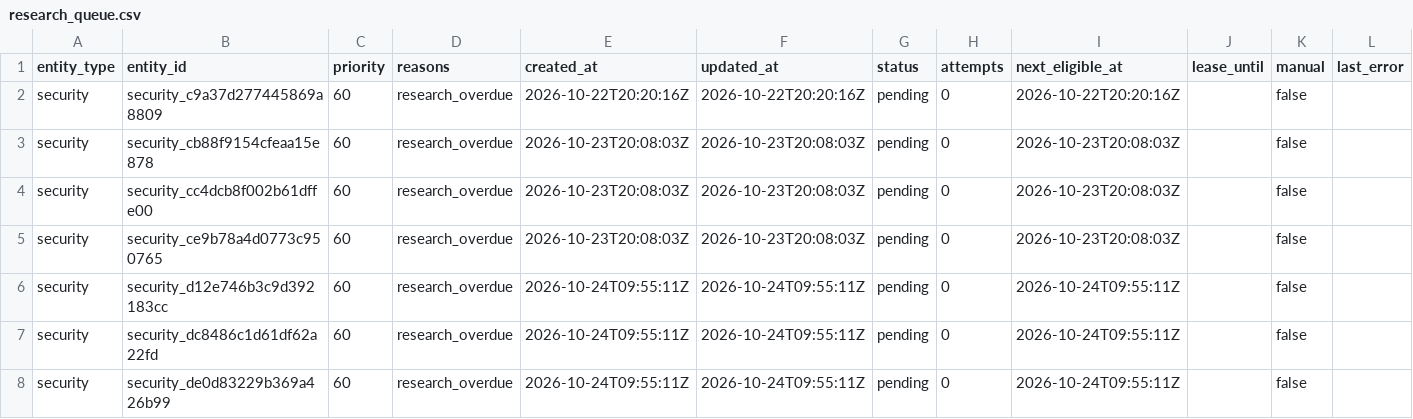
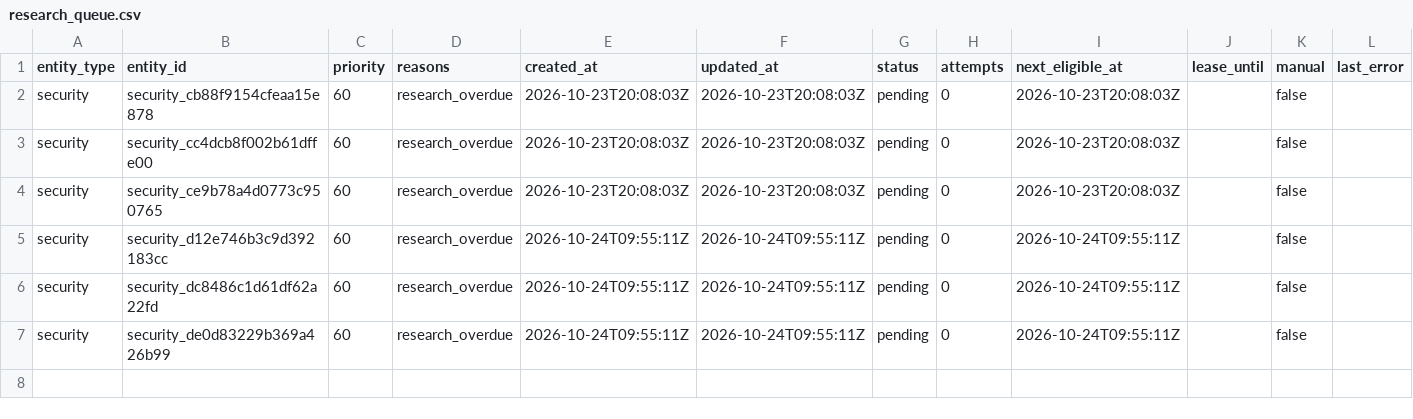
Before and after one commit to Kabutojira/PaperTrader, a CSV file: data/research_queue.csv, drawn as a sheet.

```diff
--- a/data/research_queue.csv
+++ b/data/research_queue.csv
@@ -1,3 +1,2 @@
 entity_type,entity_id,priority,reasons,created_at,updated_at,status,attempts,next_eligible_at,lease_until,manual,last_error
-security,security_c9a37d277445869a8809,60,research_overdue,2026-10-22T20:20:16Z,2026-10-22T20:20:16Z,pending,0,2026-10-22T20:20:16Z,,false,
 security,security_cb88f9154cfeaa15e878,60,research_overdue,2026-10-23T20:08:03Z,2026-10-23T20:08:03Z,pending,0,2026-10-23T20:08:03Z,,false,
```
Also changed, not shown: data/tables/securities.csv, data/tables/security_assessments.csv, 6 other files.
